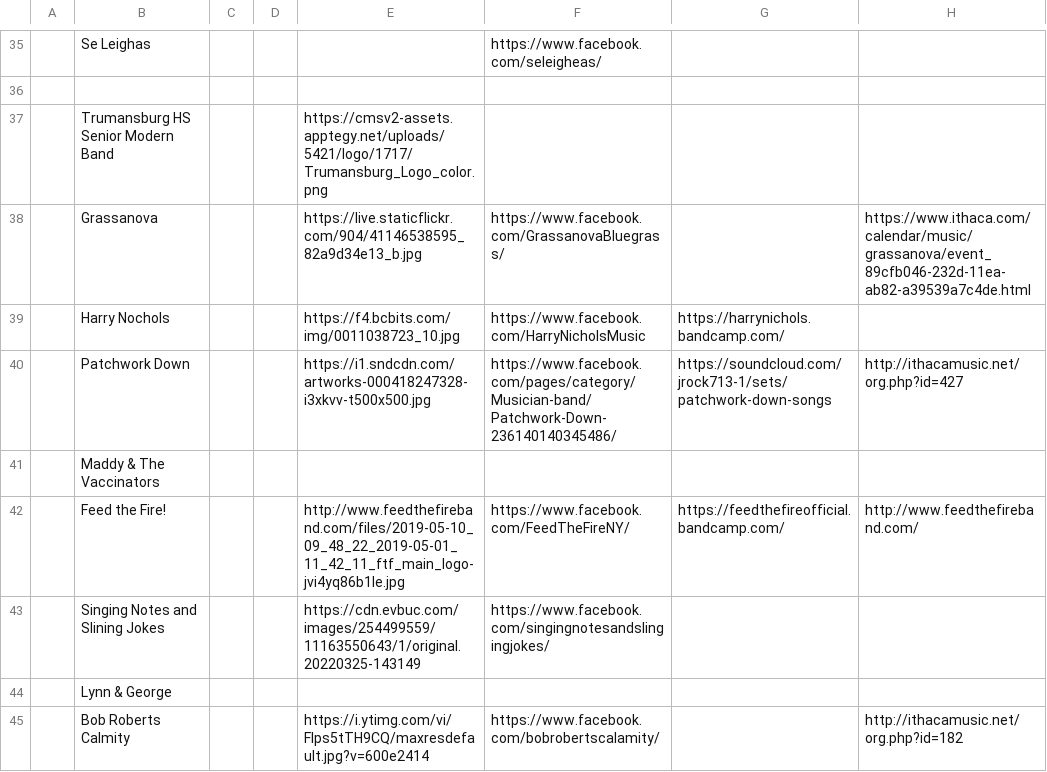
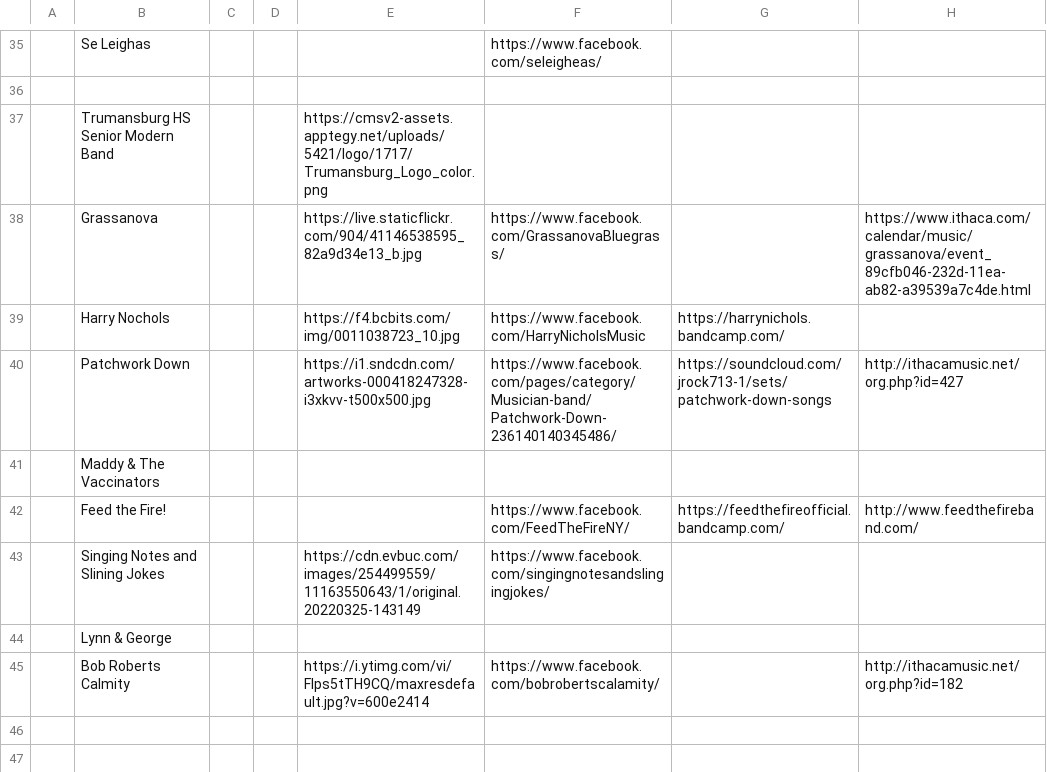
Before and after one commit to vcrabtree/Porchfest, a CSV file: Trumansburg_Porchfest_Registration.csv, drawn as a sheet; only a part is shown, gaps mark what is left out; the diff names each change by its address in the sheet, - before the commit and + after, or states it on an @@ line.

Commit message:
updated csv

```diff
--- a/Trumansburg_Porchfest_Registration.csv
+++ b/Trumansburg_Porchfest_Registration.csv
-E42: http://www.feedthefireband.com/files/2019-05-10_09_48_22_2019-05-01_11_42_11_ftf_main_logo-jvi4yq86b1le.jpg
+E42: (empty)
```
